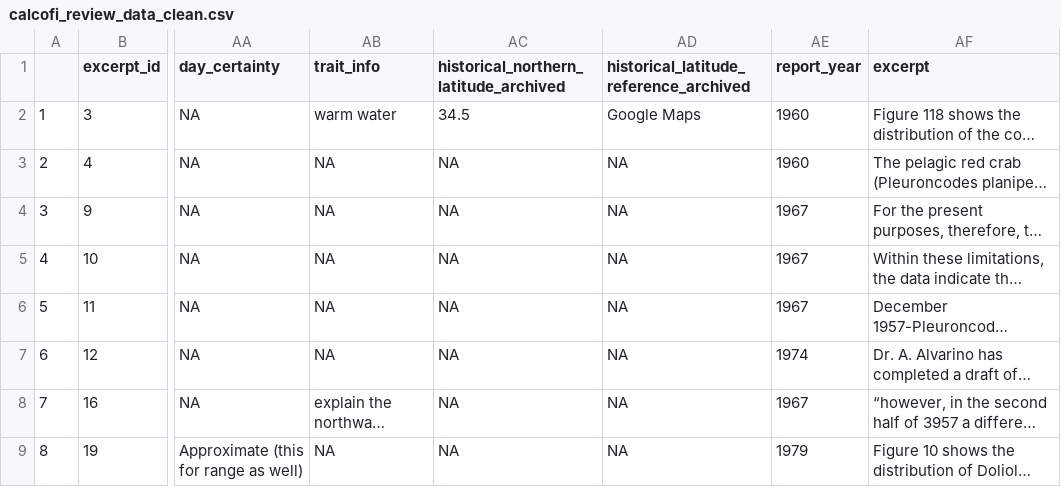
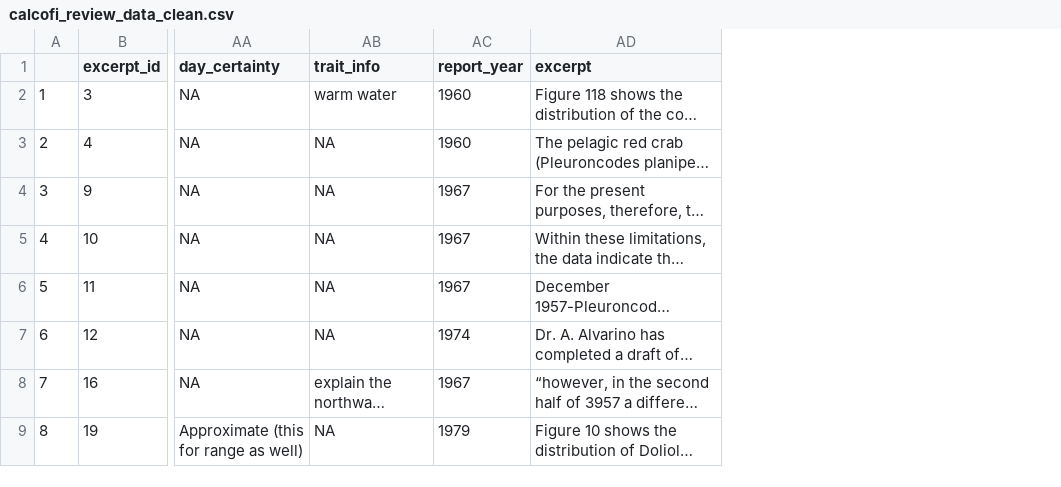
Before and after one commit to jordanasevigny/ca-invert-shifts, a CSV file: processed_data/calcofi_review_data_clean.csv, drawn as a sheet; only a part is shown, gaps mark what is left out; long unchanged cells end in …; the diff names each change by its address in the sheet, - before the commit and + after, or states it on an @@ line.

```diff
--- a/processed_data/calcofi_review_data_clean.csv
+++ b/processed_data/calcofi_review_data_clean.csv
-column AC, rows 1-9: historical_northern_latitude_archived | 34.5 | NA | NA | NA | NA | NA | NA | NA
-column AD, rows 1-9: historical_latitude_reference_archived | Google Maps | NA | NA | NA | NA | NA | NA | NA
```
Also changed, not shown: data/lab_review_clean_missing_longitudes.csv, processed_data/lab_review_with_longitudes.csv, 16 other files.
